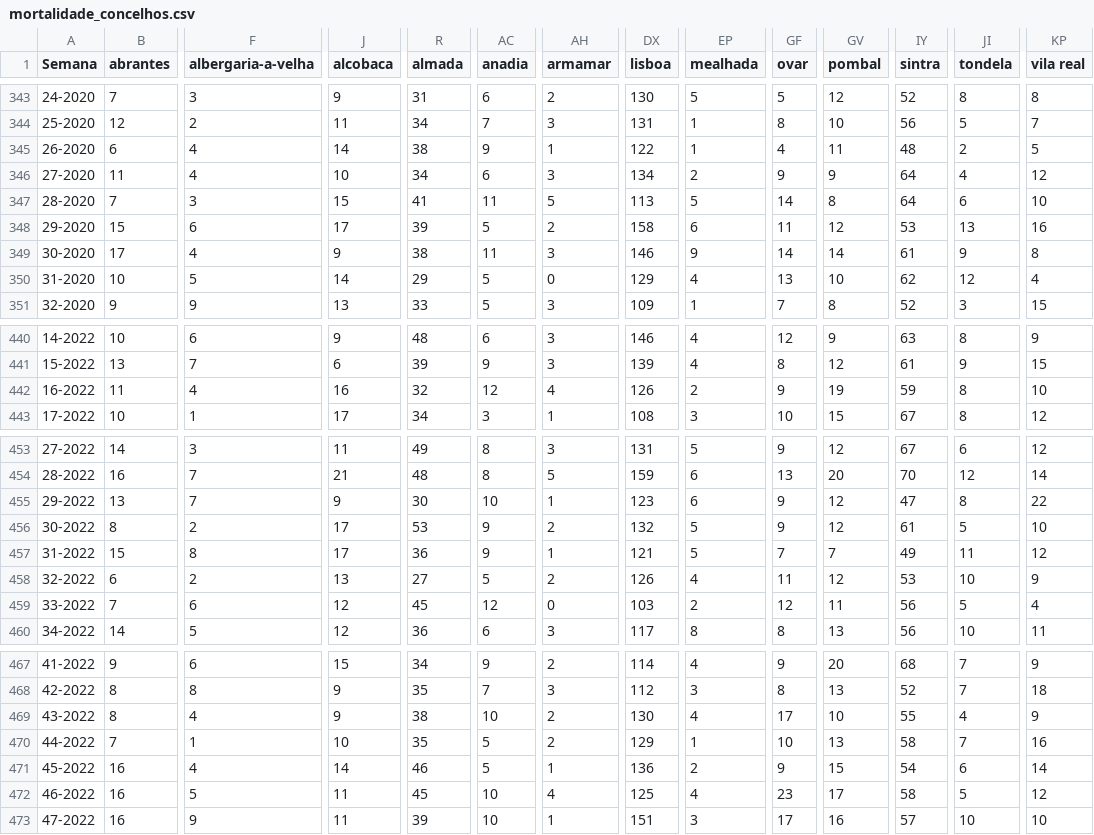
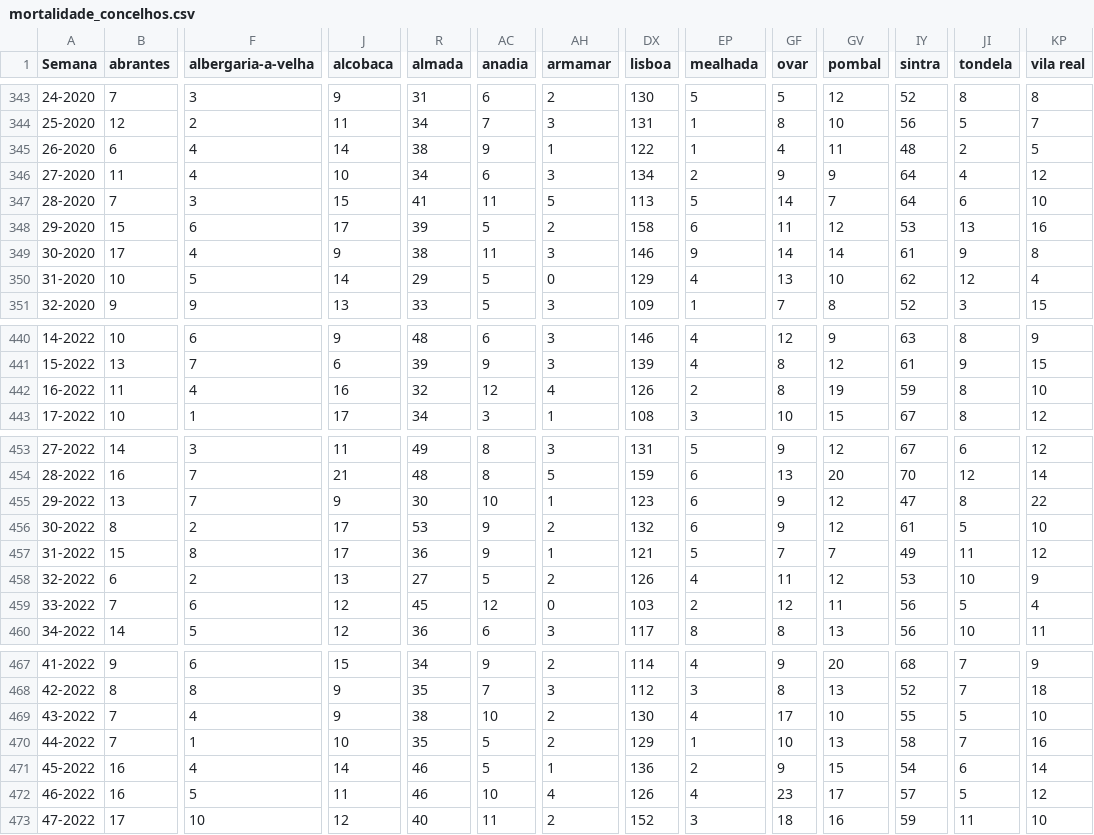
Before and after one commit to dssg-pt/dados-SICOeVM, a CSV file: mortalidade_concelhos.csv, drawn as a sheet; only a part is shown, gaps mark what is left out; the diff covers the shown part only; the diff names each change by its address in the sheet, - before the commit and + after, or states it on an @@ line.

```diff
--- a/mortalidade_concelhos.csv
+++ b/mortalidade_concelhos.csv
-GV347 (pombal): 8
+GV347 (pombal): 7
-GF442 (ovar): 9
+GF442 (ovar): 8
-EP456 (mealhada): 5
+EP456 (mealhada): 6
-B469 (abrantes): 8
+B469 (abrantes): 7
-JI469 (tondela): 4
+JI469 (tondela): 5
-KP469 (vila real): 9
+KP469 (vila real): 10
-R472 (almada): 45
+R472 (almada): 46
-DX472 (lisboa): 125
+DX472 (lisboa): 126
-IY472 (sintra): 58
+IY472 (sintra): 57
-B473 (abrantes): 16
+B473 (abrantes): 17
-F473 (albergaria-a-velha): 9
+F473 (albergaria-a-velha): 10
-J473 (alcobaca): 11
+J473 (alcobaca): 12
-R473 (almada): 39
+R473 (almada): 40
-AC473 (anadia): 10
+AC473 (anadia): 11
-AH473 (armamar): 1
+AH473 (armamar): 2
-DX473 (lisboa): 151
+DX473 (lisboa): 152
-GF473 (ovar): 17
+GF473 (ovar): 18
-IY473 (sintra): 57
+IY473 (sintra): 59
-JI473 (tondela): 10
+JI473 (tondela): 11
```
Also changed, not shown: 177 edited cells elsewhere in this file, 3 other files.
